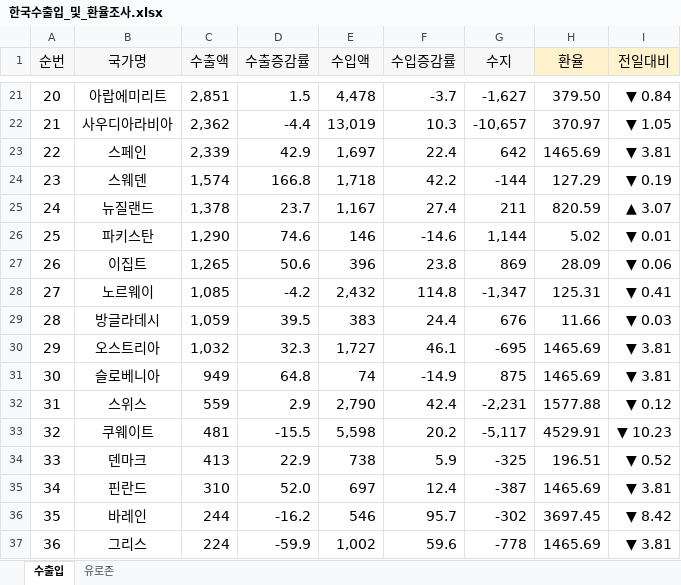
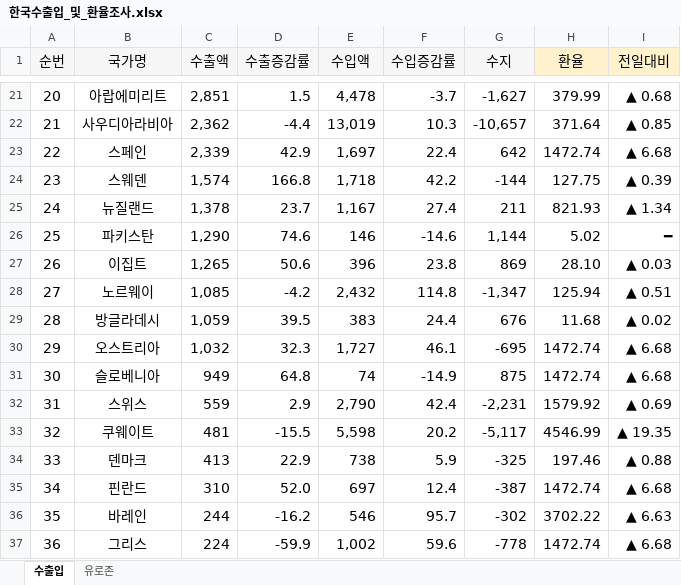
Before and after one commit to dexbob/RPA_Example, an Excel workbook: C_나라별_실시간_환율_조사/Result/한국수출입_및_환율조사.xlsx, sheet 수출입, drawn as a sheet; only a part is shown, gaps mark what is left out; values as stored, in another font and other column widths than the file's, no borders; conditional formats not drawn; the diff covers the shown part only; the diff names each change by its address in the sheet, - before the commit and + after, or states it on an @@ line.

```diff
--- a/C_나라별_실시간_환율_조사/Result/한국수출입_및_환율조사.xlsx (sheet 수출입)
+++ b/C_나라별_실시간_환율_조사/Result/한국수출입_및_환율조사.xlsx (sheet 수출입)
-H21 (환율): 379.50
+H21 (환율): 379.99
-I21 (전일대비): ▼ 0.84
+I21 (전일대비): ▲ 0.68
-H22 (환율): 370.97
+H22 (환율): 371.64
-I22 (전일대비): ▼ 1.05
+I22 (전일대비): ▲ 0.85
-H23 (환율): 1465.69
+H23 (환율): 1472.74
-I23 (전일대비): ▼ 3.81
+I23 (전일대비): ▲ 6.68
-H24 (환율): 127.29
+H24 (환율): 127.75
-I24 (전일대비): ▼ 0.19
+I24 (전일대비): ▲ 0.39
-H25 (환율): 820.59
+H25 (환율): 821.93
-I25 (전일대비): ▲ 3.07
+I25 (전일대비): ▲ 1.34
-I26 (전일대비): ▼ 0.01
+I26 (전일대비): ━
-H27 (환율): 28.09
+H27 (환율): 28.10
-I27 (전일대비): ▼ 0.06
+I27 (전일대비): ▲ 0.03
-H28 (환율): 125.31
+H28 (환율): 125.94
-I28 (전일대비): ▼ 0.41
+I28 (전일대비): ▲ 0.51
-H29 (환율): 11.66
+H29 (환율): 11.68
-I29 (전일대비): ▼ 0.03
+I29 (전일대비): ▲ 0.02
-H30:H31 (환율): 1465.69
+H30:H31 (환율): 1472.74
-I30:I31 (전일대비): ▼ 3.81
+I30:I31 (전일대비): ▲ 6.68
-H32 (환율): 1577.88
+H32 (환율): 1579.92
-I32 (전일대비): ▼ 0.12
+I32 (전일대비): ▲ 0.69
-H33 (환율): 4529.91
+H33 (환율): 4546.99
-I33 (전일대비): ▼ 10.23
+I33 (전일대비): ▲ 19.35
-H34 (환율): 196.51
+H34 (환율): 197.46
-I34 (전일대비): ▼ 0.52
+I34 (전일대비): ▲ 0.88
-H35 (환율): 1465.69
+H35 (환율): 1472.74
-I35 (전일대비): ▼ 3.81
+I35 (전일대비): ▲ 6.68
-H36 (환율): 3697.45
+H36 (환율): 3702.22
-I36 (전일대비): ▼ 8.42
+I36 (전일대비): ▲ 6.63
-H37 (환율): 1465.69
+H37 (환율): 1472.74
-I37 (전일대비): ▼ 3.81
+I37 (전일대비): ▲ 6.68
```
Also changed, not shown: 39 edited cells elsewhere in this sheet, 6 other files.
